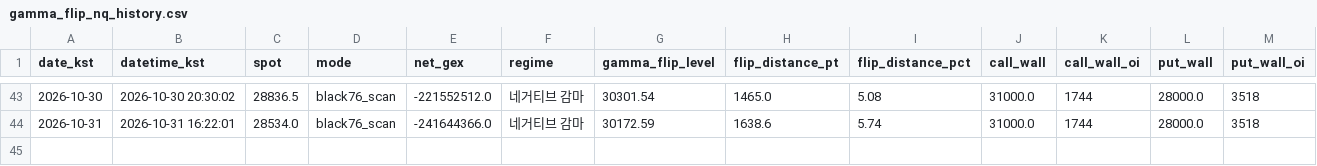
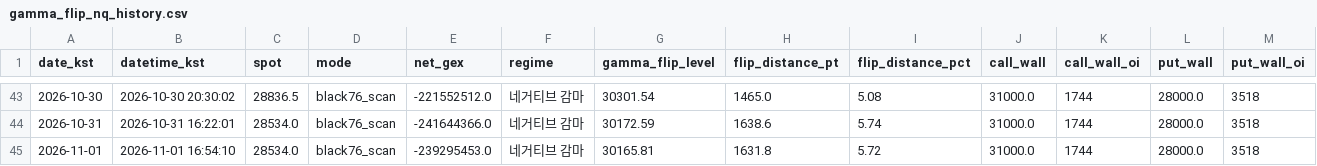
Before and after one commit to hk4jung/gamma-flip-capture, a CSV file: gamma_flip_nq_history.csv, drawn as a sheet; only a part is shown, gaps mark what is left out; rows hold the shown columns only; the diff names each change by its address in the sheet, - before the commit and + after, or states it on an @@ line.

```diff
--- a/gamma_flip_nq_history.csv
+++ b/gamma_flip_nq_history.csv
+row 45: 2026-11-01 | 2026-11-01 16:54:10 | 28534.0 | black76_scan | -239295453.0 | 네거티브 감마 | 30165.81 | 1631.8 | 5.72 | 31000.0 | 1744 | 28000.0 | 3518
```
Also changed, not shown: barchart_options_capture.csv, gamma_flip_es_history.csv, 2 other files.
